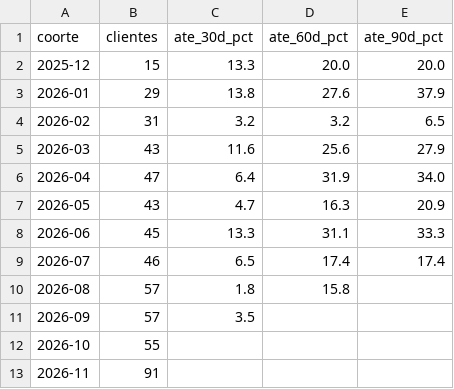
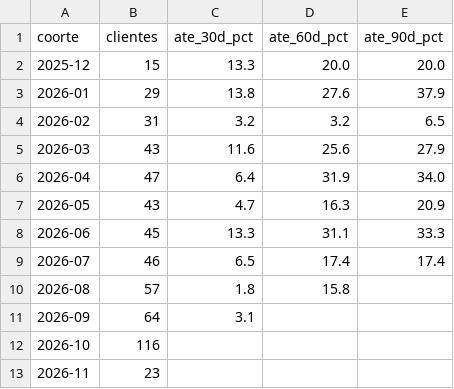
Before and after one commit to mlsantos92/funil-planejamento-sql, a CSV file: outputs/coorte_clientes.csv, drawn as a sheet.

```diff
--- a/outputs/coorte_clientes.csv
+++ b/outputs/coorte_clientes.csv
@@ -10,4 +10,4 @@ coorte,clientes,ate_30d_pct,ate_60d_pct,ate_90d_pct
 2026-08,57,1.8,15.8,
-2026-09,57,3.5,,
-2026-10,55,,,
-2026-11,91,,,
+2026-09,64,3.1,,
+2026-10,116,,,
+2026-11,23,,,
```
Also changed, not shown: outputs/funil_midia_paga.csv, 3 other files.
